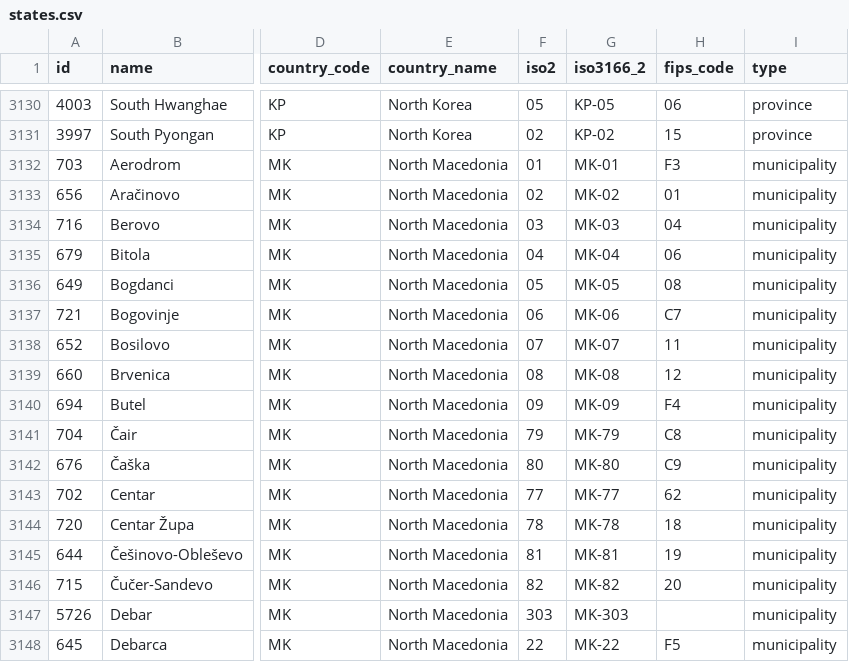
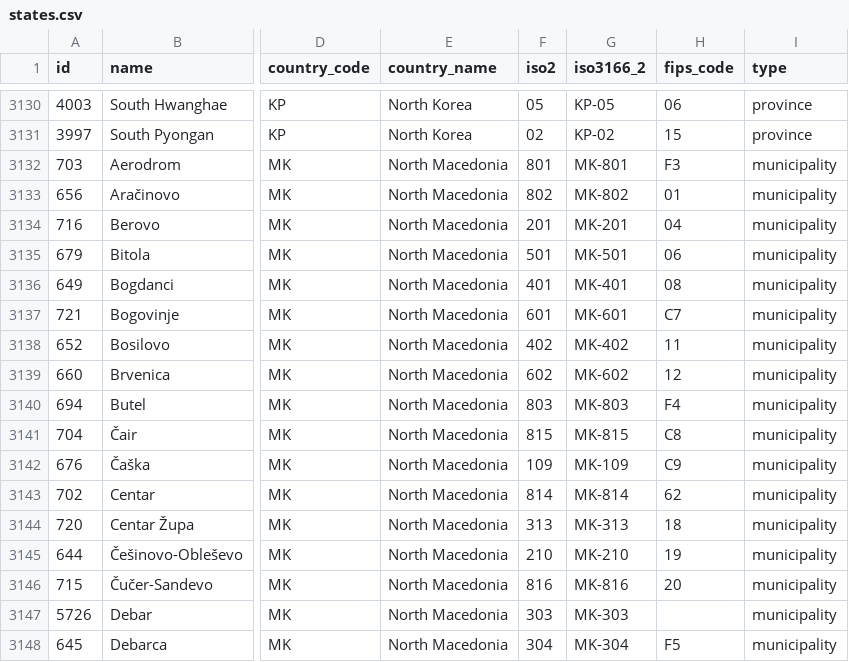
Before and after one commit to dr5hn/countries-states-cities-database, a CSV file: csv/states.csv, drawn as a sheet; only a part is shown, gaps mark what is left out; the diff covers the shown part only; the diff names each change by its address in the sheet, - before the commit and + after, or states it on an @@ line.

```diff
--- a/csv/states.csv
+++ b/csv/states.csv
-F3132 (iso2): 01
+F3132 (iso2): 801
-G3132 (iso3166_2): MK-01
+G3132 (iso3166_2): MK-801
-F3133 (iso2): 02
+F3133 (iso2): 802
-G3133 (iso3166_2): MK-02
+G3133 (iso3166_2): MK-802
-F3134 (iso2): 03
+F3134 (iso2): 201
-G3134 (iso3166_2): MK-03
+G3134 (iso3166_2): MK-201
-F3135 (iso2): 04
+F3135 (iso2): 501
-G3135 (iso3166_2): MK-04
+G3135 (iso3166_2): MK-501
-F3136 (iso2): 05
+F3136 (iso2): 401
-G3136 (iso3166_2): MK-05
+G3136 (iso3166_2): MK-401
-F3137 (iso2): 06
+F3137 (iso2): 601
-G3137 (iso3166_2): MK-06
+G3137 (iso3166_2): MK-601
-F3138 (iso2): 07
+F3138 (iso2): 402
-G3138 (iso3166_2): MK-07
+G3138 (iso3166_2): MK-402
-F3139 (iso2): 08
+F3139 (iso2): 602
-G3139 (iso3166_2): MK-08
+G3139 (iso3166_2): MK-602
-F3140 (iso2): 09
+F3140 (iso2): 803
-G3140 (iso3166_2): MK-09
+G3140 (iso3166_2): MK-803
-F3141 (iso2): 79
+F3141 (iso2): 815
-G3141 (iso3166_2): MK-79
+G3141 (iso3166_2): MK-815
-F3142 (iso2): 80
+F3142 (iso2): 109
-G3142 (iso3166_2): MK-80
+G3142 (iso3166_2): MK-109
-F3143 (iso2): 77
+F3143 (iso2): 814
-G3143 (iso3166_2): MK-77
+G3143 (iso3166_2): MK-814
-F3144 (iso2): 78
+F3144 (iso2): 313
-G3144 (iso3166_2): MK-78
+G3144 (iso3166_2): MK-313
-F3145 (iso2): 81
+F3145 (iso2): 210
-G3145 (iso3166_2): MK-81
+G3145 (iso3166_2): MK-210
-F3146 (iso2): 82
+F3146 (iso2): 816
-G3146 (iso3166_2): MK-82
+G3146 (iso3166_2): MK-816
-F3148 (iso2): 22
+F3148 (iso2): 304
-G3148 (iso3166_2): MK-22
+G3148 (iso3166_2): MK-304
```
Also changed, not shown: 151 edited cells elsewhere in this file, 33 other files.
